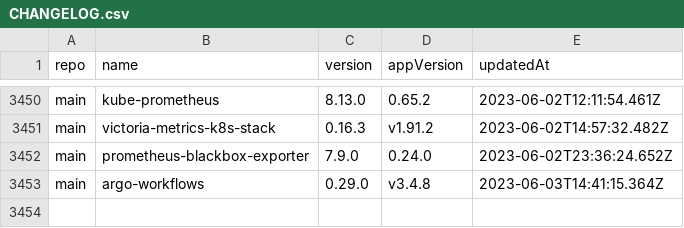
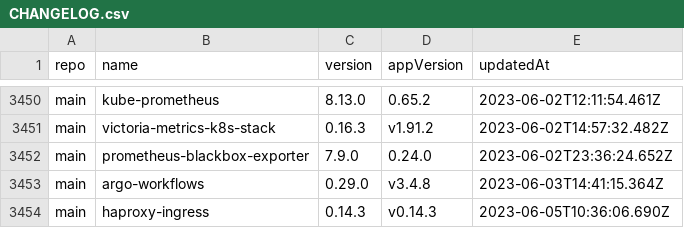
Before and after one commit to wenerme/charts, a CSV file: CHANGELOG.csv, drawn as a sheet; only a part is shown, gaps mark what is left out; the diff names each change by its address in the sheet, - before the commit and + after, or states it on an @@ line.

```diff
--- a/CHANGELOG.csv
+++ b/CHANGELOG.csv
+row 3454: main | haproxy-ingress | 0.14.3 | v0.14.3 | 2023-06-05T10:36:06.690Z
```
Also changed, not shown: 2 other files.
